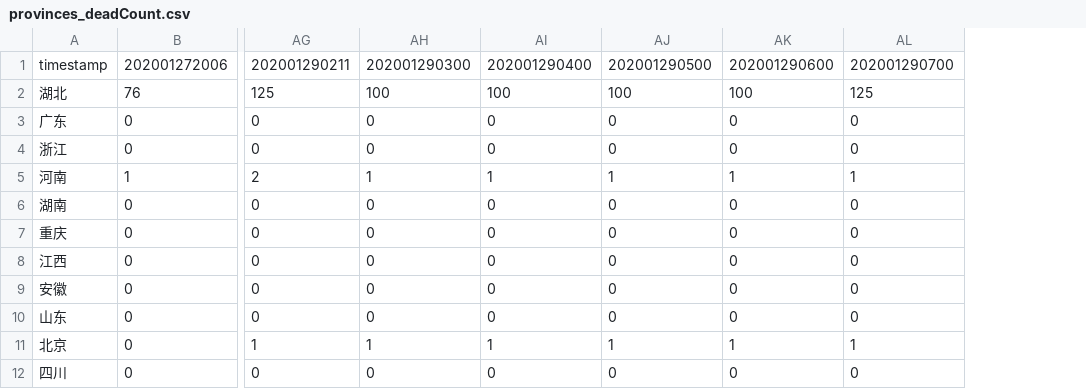
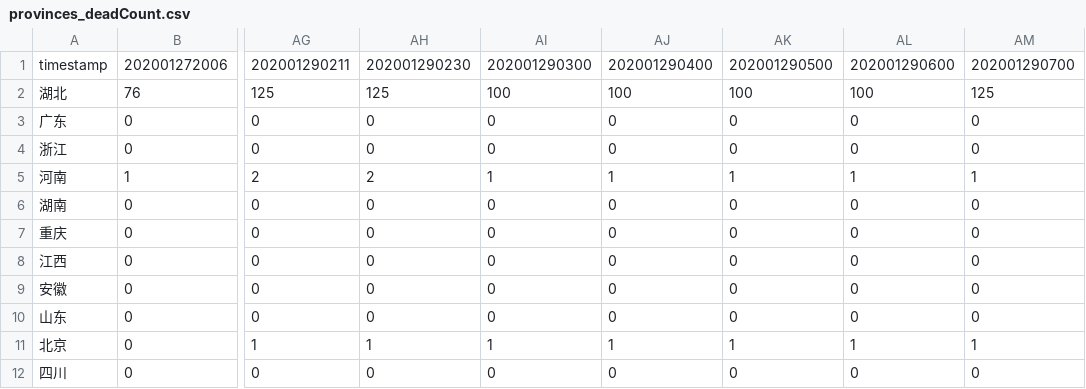
Before and after one commit to qhjqhj00/ConV2020, a CSV file: res/provinces_deadCount.csv, drawn as a sheet; only a part is shown, gaps mark what is left out; the diff names each change by its address in the sheet, - before the commit and + after, or states it on an @@ line.

```diff
--- a/res/provinces_deadCount.csv
+++ b/res/provinces_deadCount.csv
+column AM, rows 1-12: 202001290700 | 125 | 0 | 0 | 1 | 0 | 0 | 0 | 0 | 0 | 1 | 0
-AH1: 202001290300
+AH1: 202001290230
-AI1: 202001290400
+AI1: 202001290300
-AJ1: 202001290500
+AJ1: 202001290400
-AK1: 202001290600
+AK1: 202001290500
-AL1: 202001290700
+AL1: 202001290600
-AH2: 100
+AH2: 125
-AL2: 125
+AL2: 100
-AH5: 1
+AH5: 2
```
Also changed, not shown: res/cities_confirmedCount.csv, res/cities_curedCount.csv, 5 other files.
